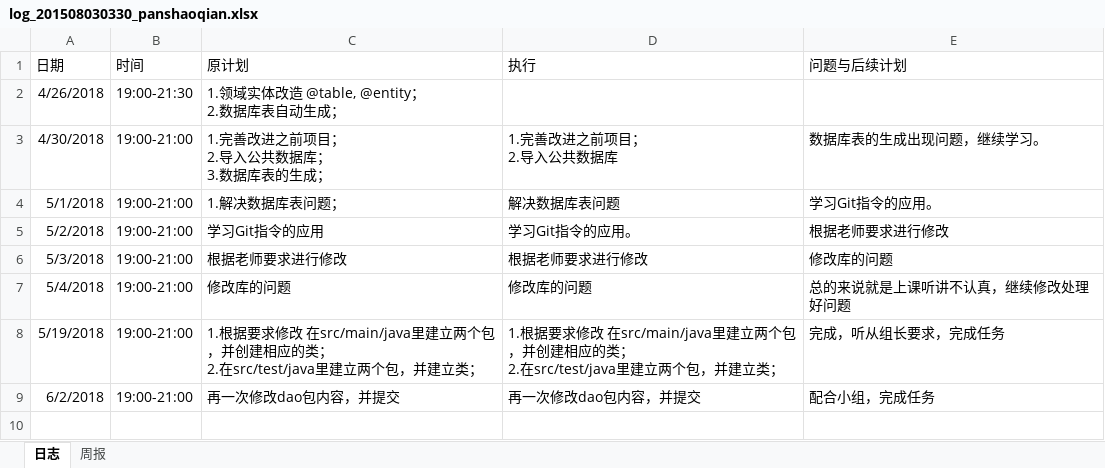
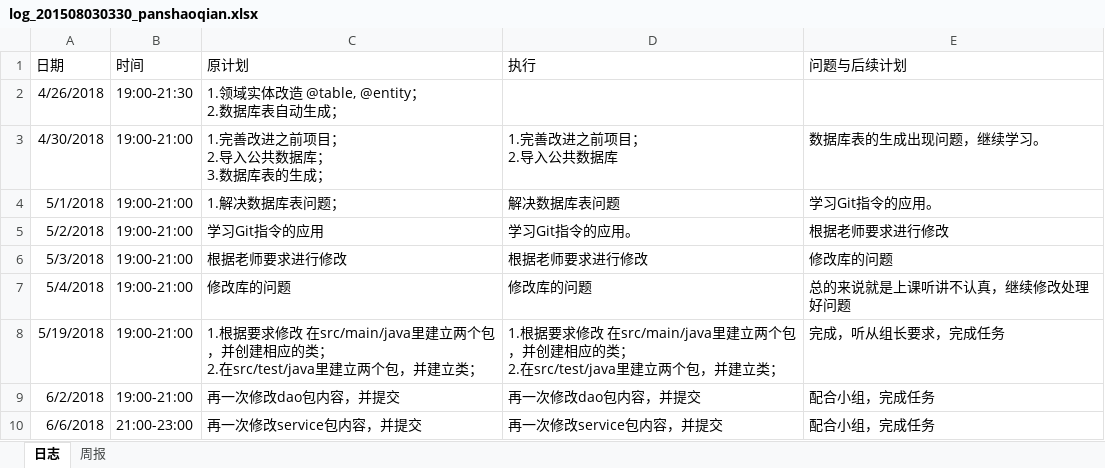
Before and after one commit to miss993/kkk, an Excel workbook: doc/log/log_201508030330_panshaoqian.xlsx, sheet 日志, drawn as a sheet; values as stored, in another font and other column widths than the file's, no borders; the diff names each change by its address in the sheet, - before the commit and + after, or states it on an @@ line.

```diff
--- a/doc/log/log_201508030330_panshaoqian.xlsx (sheet 日志)
+++ b/doc/log/log_201508030330_panshaoqian.xlsx (sheet 日志)
+row 10: 6/6/2018 | 21:00-23:00 | 再一次修改service包内容，并提交 | 再一次修改service包内容，并提交 | 配合小组，完成任务
```
Also changed, not shown: 6 other files.
